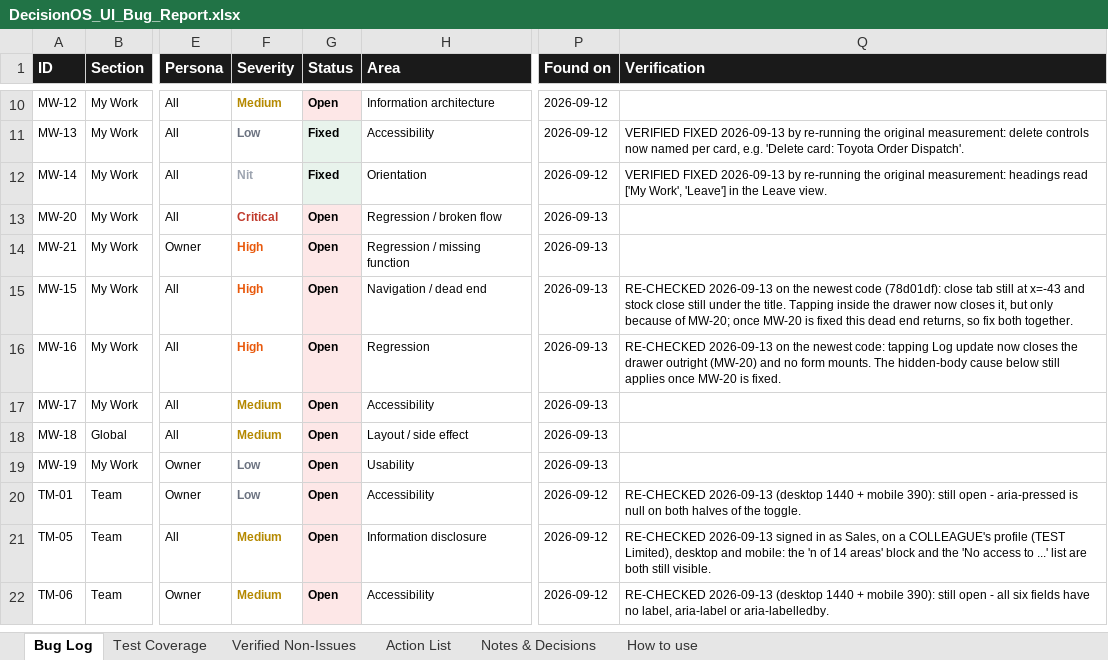
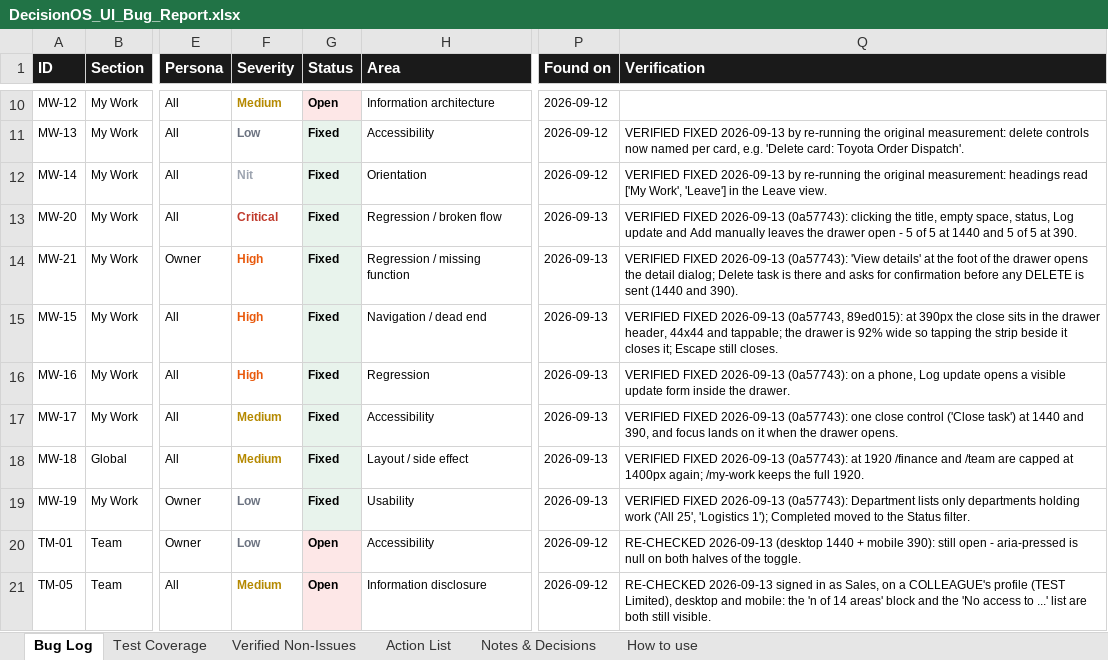
Before and after one commit to quazrelevate-god/DecisionOS, an Excel workbook: docs/DecisionOS_UI_Bug_Report.xlsx, sheet Bug Log, drawn as a sheet; only a part is shown, gaps mark what is left out; the shorter side is filled out with more unchanged rows; values as stored, in another font and other column widths than the file's, no borders; the diff names each change by its address in the sheet, - before the commit and + after, or states it on an @@ line.

```diff
--- a/docs/DecisionOS_UI_Bug_Report.xlsx (sheet Bug Log)
+++ b/docs/DecisionOS_UI_Bug_Report.xlsx (sheet Bug Log)
-G13:G19 (Status): Open
+G13:G19 (Status): Fixed
-Q13 (Verification): (empty)
+Q13 (Verification): VERIFIED FIXED 2026-09-13 (0a57743): clicking the title, empty space, status, Log update and Add manually leaves the drawer open - 5 of 5 at 1440 and 5 of 5 at 390.
-Q14 (Verification): (empty)
+Q14 (Verification): VERIFIED FIXED 2026-09-13 (0a57743): 'View details' at the foot of the drawer opens the detail dialog; Delete task is there and asks for confirmation before any DELETE is sent (1440 and 390).
-Q15 (Verification): RE-CHECKED 2026-09-13 on the newest code (78d01df): close tab still at x=-43 and stock close still under the title. Tapping inside the drawer now closes it, but only because of MW-20; once MW-20 is fixed this dead end returns, so fix both together.
+Q15 (Verification): VERIFIED FIXED 2026-09-13 (0a57743, 89ed015): at 390px the close sits in the drawer header, 44x44 and tappable; the drawer is 92% wide so tapping the strip beside it closes it; Escape still closes.
-Q16 (Verification): RE-CHECKED 2026-09-13 on the newest code: tapping Log update now closes the drawer outright (MW-20) and no form mounts. The hidden-body cause below still applies once MW-20 is fixed.
+Q16 (Verification): VERIFIED FIXED 2026-09-13 (0a57743): on a phone, Log update opens a visible update form inside the drawer.
-Q17 (Verification): (empty)
+Q17 (Verification): VERIFIED FIXED 2026-09-13 (0a57743): one close control ('Close task') at 1440 and 390, and focus lands on it when the drawer opens.
-Q18 (Verification): (empty)
+Q18 (Verification): VERIFIED FIXED 2026-09-13 (0a57743): at 1920 /finance and /team are capped at 1400px again; /my-work keeps the full 1920.
-Q19 (Verification): (empty)
+Q19 (Verification): VERIFIED FIXED 2026-09-13 (0a57743): Department lists only departments holding work ('All 25', 'Logistics 1'); Completed moved to the Status filter.
```
Also changed, not shown: sheet Test Coverage, sheet How to use, 2 other files.
